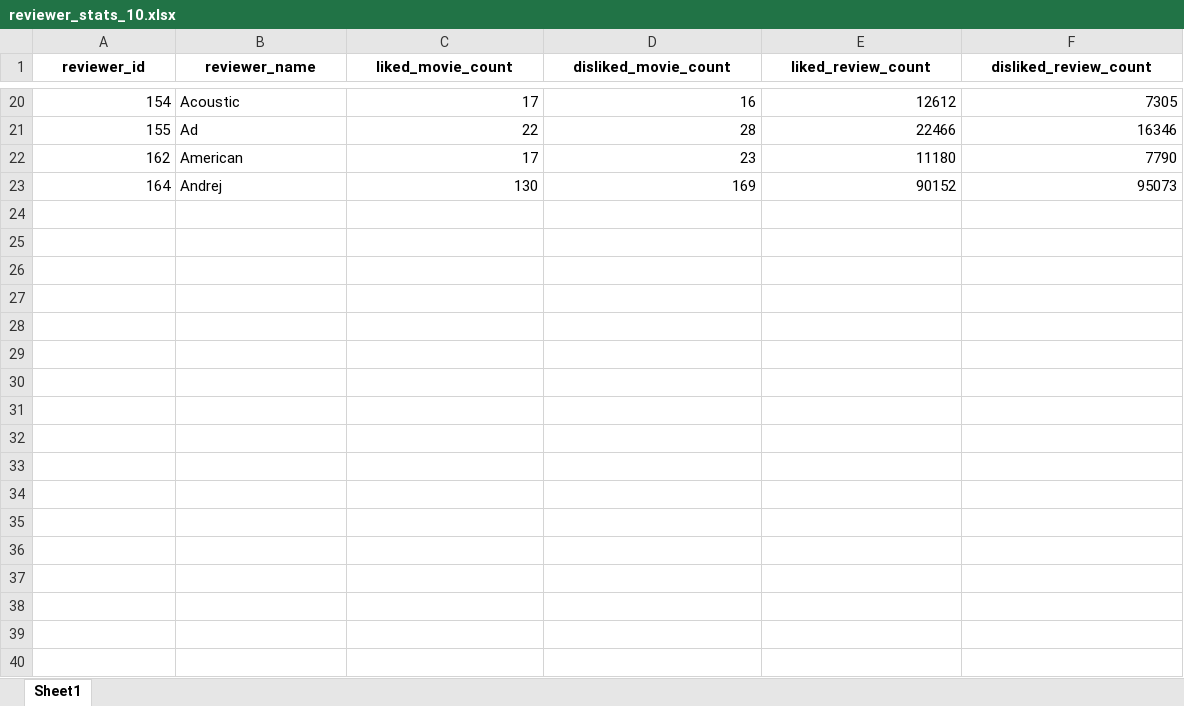
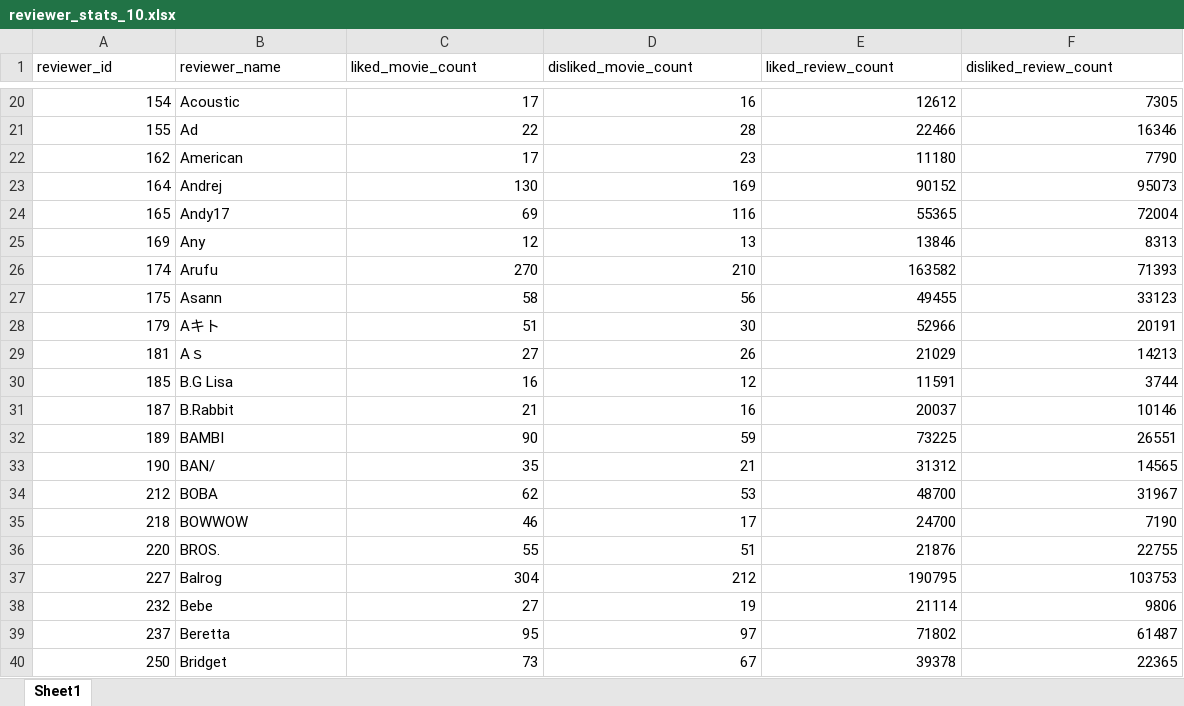
Before and after one commit to kazuma1029/system_mincine, an Excel workbook: reviewer_stats_10.xlsx, sheet Sheet1, drawn as a sheet; only a part is shown, gaps mark what is left out; values as stored, in another font and other column widths than the file's, no borders; the diff names each change by its address in the sheet, - before the commit and + after, or states it on an @@ line.

```diff
--- a/reviewer_stats_10.xlsx (sheet Sheet1)
+++ b/reviewer_stats_10.xlsx (sheet Sheet1)
@@ A1:F1 bold: on → off, alignment: center → left @@
+row 24: 165 | Andy17 | 69 | 116 | 55365 | 72004
+row 25: 169 | Any | 12 | 13 | 13846 | 8313
+row 26: 174 | Arufu | 270 | 210 | 163582 | 71393
+row 27: 175 | Asann | 58 | 56 | 49455 | 33123
+row 28: 179 | Aキト | 51 | 30 | 52966 | 20191
+row 29: 181 | Aｓ | 27 | 26 | 21029 | 14213
+row 30: 185 | B.G Lisa | 16 | 12 | 11591 | 3744
+row 31: 187 | B.Rabbit | 21 | 16 | 20037 | 10146
+row 32: 189 | BAMBI | 90 | 59 | 73225 | 26551
+row 33: 190 | BAN/ | 35 | 21 | 31312 | 14565
+row 34: 212 | BOBA | 62 | 53 | 48700 | 31967
+row 35: 218 | BOWWOW | 46 | 17 | 24700 | 7190
+row 36: 220 | BROS. | 55 | 51 | 21876 | 22755
+row 37: 227 | Balrog | 304 | 212 | 190795 | 103753
+row 38: 232 | Bebe | 27 | 19 | 21114 | 9806
+row 39: 237 | Beretta | 95 | 97 | 71802 | 61487
+row 40: 250 | Bridget | 73 | 67 | 39378 | 22365
```
Also changed, not shown: 4 other files.
